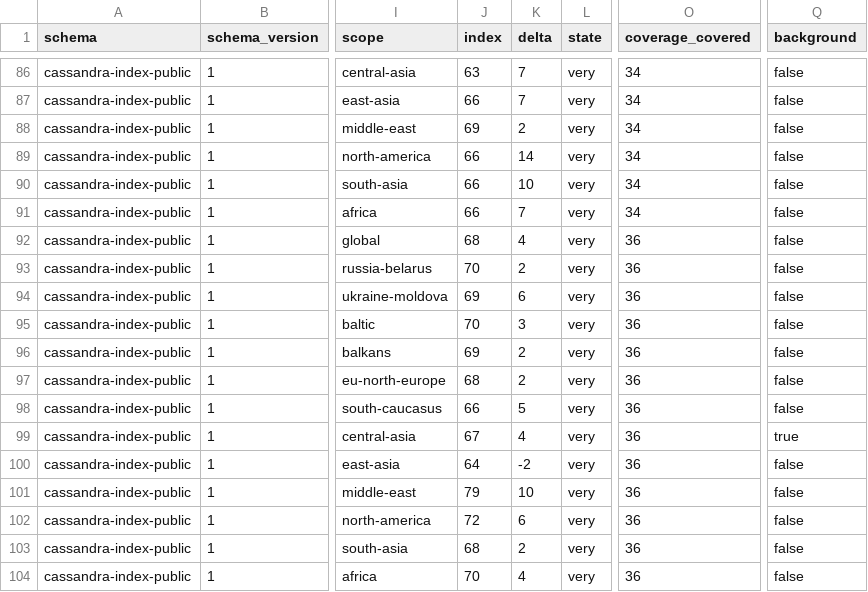
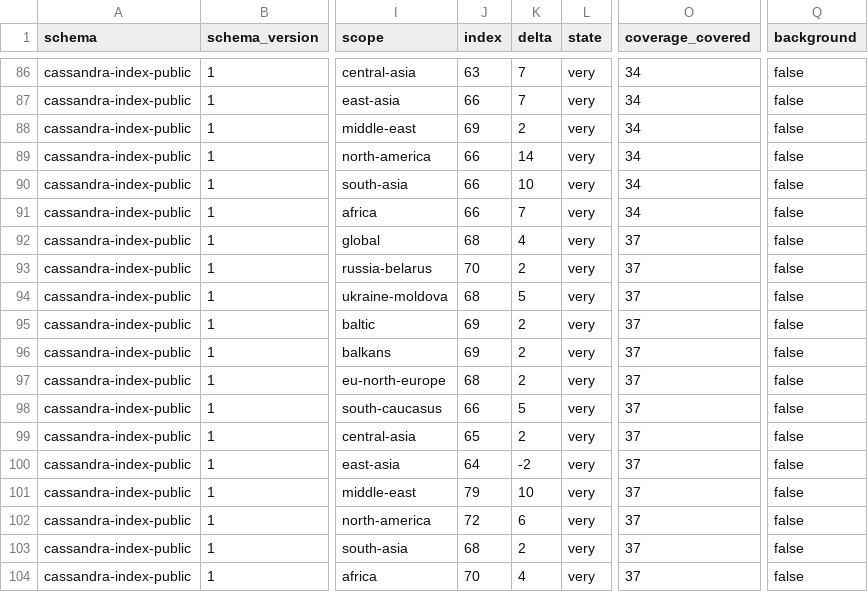
Before and after one commit to susotoze13-afk/cassandra-index, a CSV file: data/public/cassandra-index.csv, drawn as a sheet; only a part is shown, gaps mark what is left out; the diff names each change by its address in the sheet, - before the commit and + after, or states it on an @@ line.

```diff
--- a/data/public/cassandra-index.csv
+++ b/data/public/cassandra-index.csv
-O92:O104 (coverage_covered): 36
+O92:O104 (coverage_covered): 37
-J94 (index): 69
+J94 (index): 68
-K94 (delta): 6
+K94 (delta): 5
-J95 (index): 70
+J95 (index): 69
-K95 (delta): 3
+K95 (delta): 2
-J99 (index): 67
+J99 (index): 65
-K99 (delta): 4
+K99 (delta): 2
-Q99 (background): true
+Q99 (background): false
```
Also changed, not shown: 15 other files.
